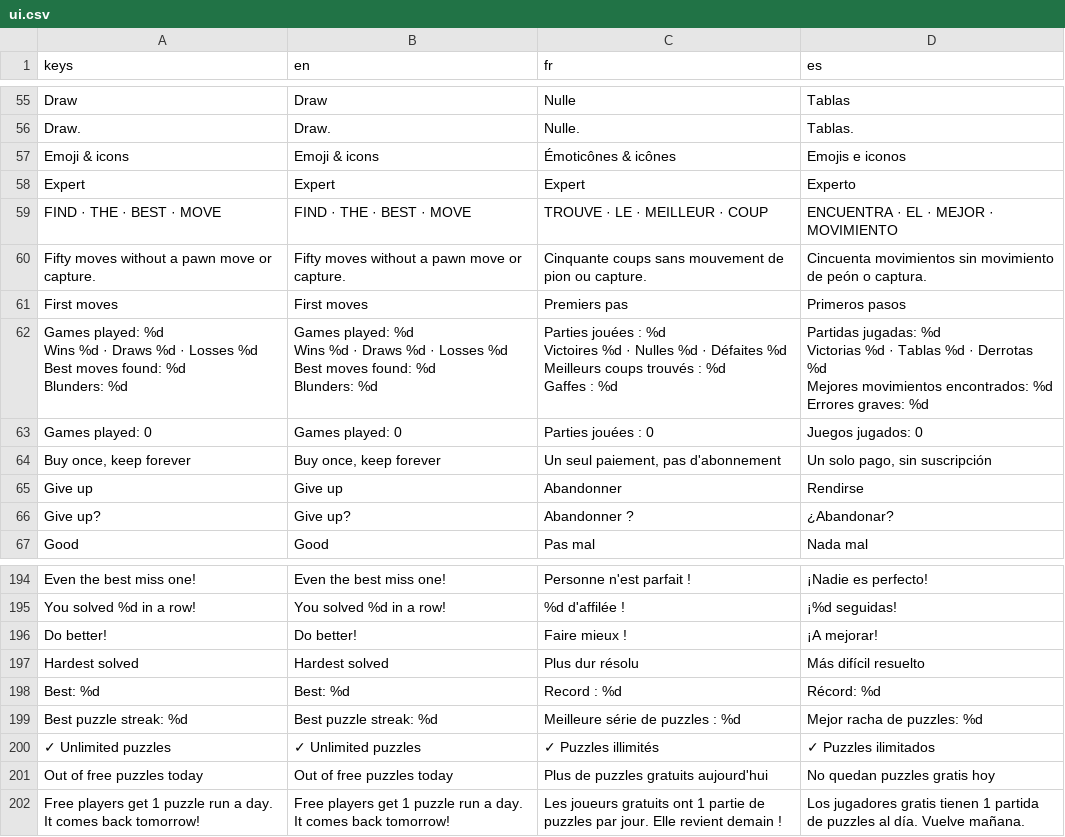
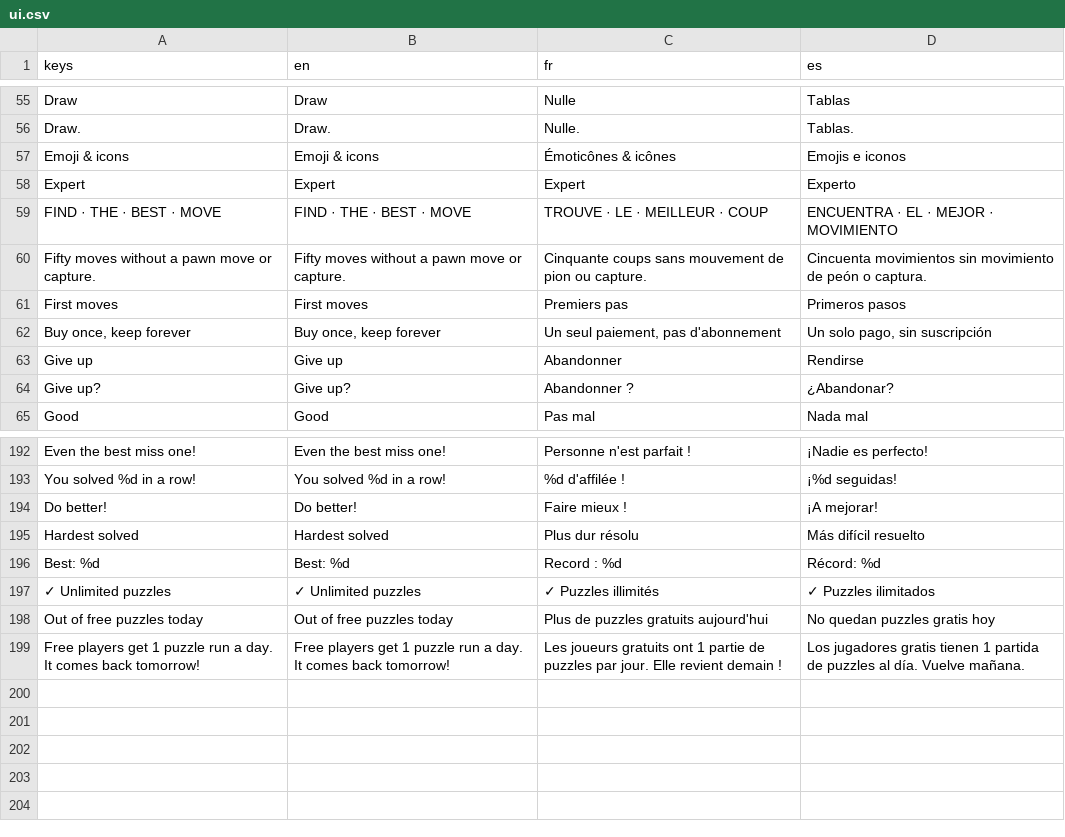
Before and after one commit to Hatscat/limpidchess, a CSV file: assets/i18n/ui.csv, drawn as a sheet; only a part is shown, gaps mark what is left out; ↵ is a line break in a cell; the diff names each change by its address in the sheet, - before the commit and + after, or states it on an @@ line.

```diff
--- a/assets/i18n/ui.csv
+++ b/assets/i18n/ui.csv
-row 62: Games played: %d ↵ Wins %d · Draws %d · Losses %d ↵ Best moves found: %d ↵ Blunders: %d | Games played: %d ↵ Wins %d · Draws %d · Losses %d ↵ Best moves found: %d ↵ Blunders: %d | Parties jouées : %d ↵ Victoires %d · Nulles %d · Défaites %d ↵ Meilleurs coups trouvés : %d ↵ Gaffes : %d | Partidas jugadas: %d ↵ Victorias %d · Tablas %d · Derrotas %d ↵ Mejores movimientos encontrados: %d ↵ Errores graves: %d
-row 63: Games played: 0 | Games played: 0 | Parties jouées : 0 | Juegos jugados: 0
-row 199: Best puzzle streak: %d | Best puzzle streak: %d | Meilleure série de puzzles : %d | Mejor racha de puzzles: %d
```
Also changed, not shown: 7 other files.
